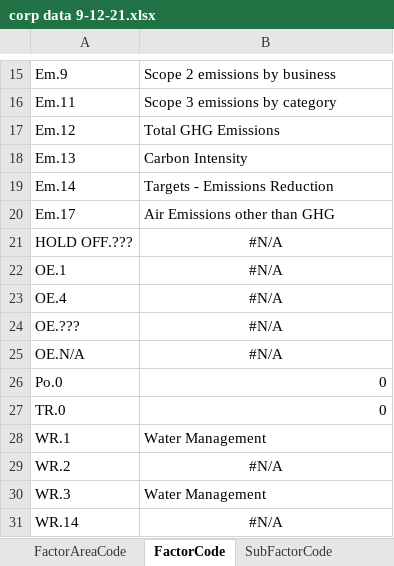
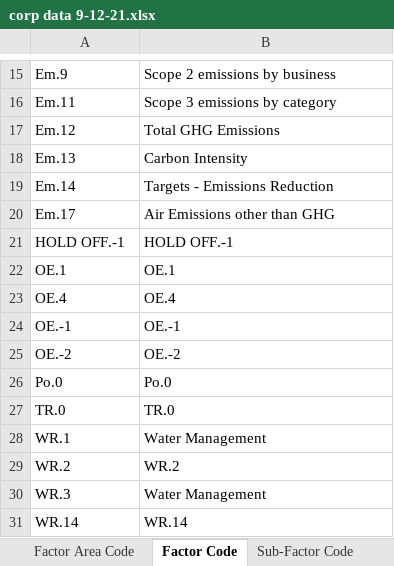
Before and after one commit to Za012/datasettewithnotebook, an Excel workbook: notebook/data/corp data 9-12-21.xlsx, sheet Factor Code, drawn as a sheet; only a part is shown, gaps mark what is left out; values as stored, in another font and other column widths than the file's, no borders; removed rows and columns are numbered as before the commit, all else as after; the diff names each change by its address in the sheet, - before the commit and + after, or states it on an @@ line.

```diff
--- a/notebook/data/corp data 9-12-21.xlsx (sheet Factor Code)
+++ b/notebook/data/corp data 9-12-21.xlsx (sheet Factor Code)
-sheet tab: FactorAreaCode
+sheet tab: Factor Area Code
-sheet tab: FactorCode
+sheet tab: Factor Code
-sheet tab: SubFactorCode
+sheet tab: Sub-Factor Code
-row 21: HOLD OFF.??? | #N/A
+row 21: HOLD OFF.-1 | HOLD OFF.-1
-B22: #N/A
+B22: OE.1
-B22:B23 alignment: center
+B22:B23 alignment: left
-B23: #N/A
+B23: OE.4
-row 24: OE.??? | #N/A
-row 25: OE.N/A | #N/A
+row 24: OE.-1 | OE.-1
+row 25: OE.-2 | OE.-2
-B26: 0
+B26: Po.0
-B27: 0
+B27: TR.0
-B29: #N/A
+B29: WR.2
-B29 alignment: center
+B29 alignment: left
-B31: #N/A
+B31: WR.14
-B31 alignment: center
+B31 alignment: left
```
Also changed, not shown: sheet test set refactored, sheet Company Reports, sheet Sub-Factor Code, sheet Factor Area Code, sheet OS-C Factors 9-12-21, other sheet tabs, formulas that keep their value.
